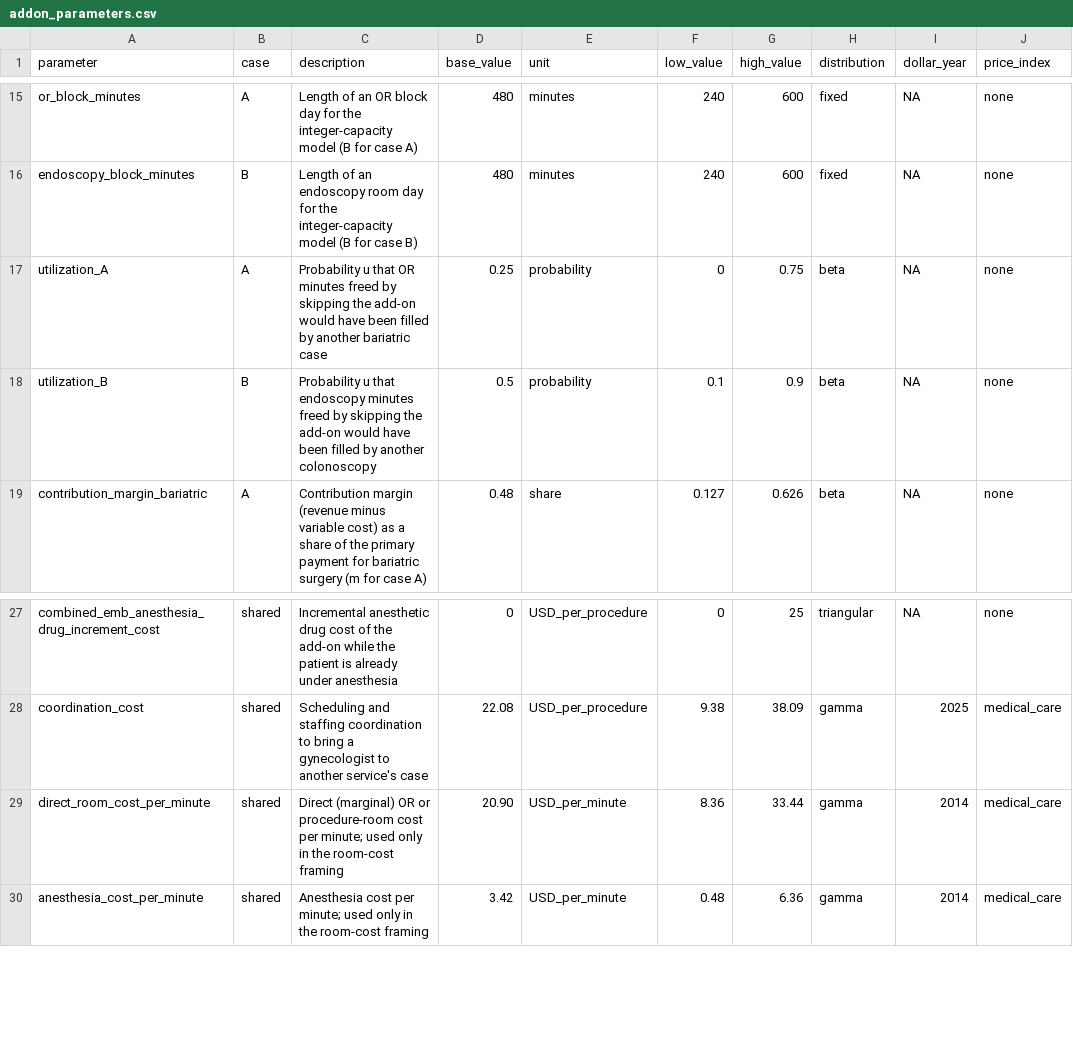
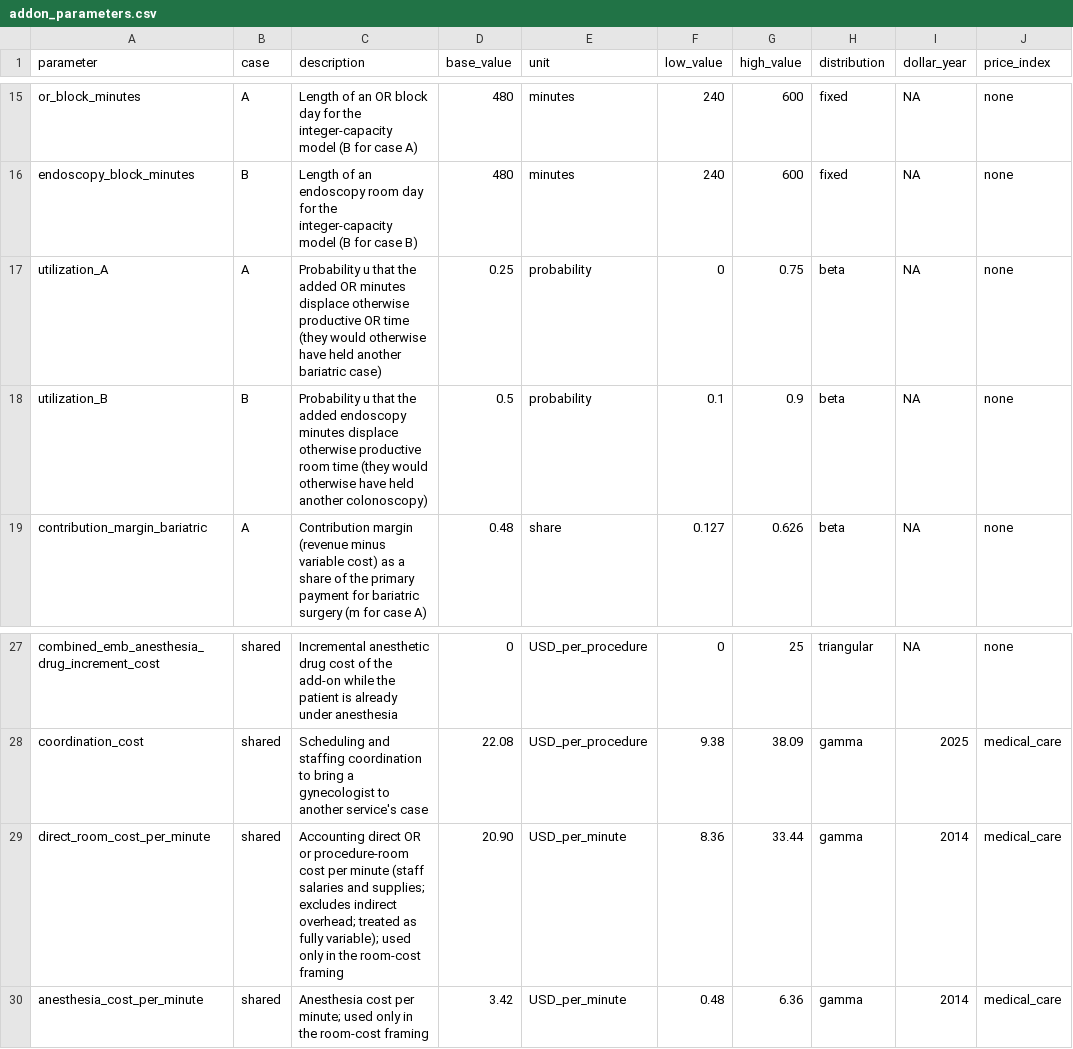
Before and after one commit to mufflyt/hpt_prices, a CSV file: config/addon_parameters.csv, drawn as a sheet; only a part is shown, gaps mark what is left out; the diff names each change by its address in the sheet, - before the commit and + after, or states it on an @@ line.

```diff
--- a/config/addon_parameters.csv
+++ b/config/addon_parameters.csv
-C17 (description): …u that OR minutes freed by skipping the add-on would have been filled by another bariatric case
+C17 (description): …u that the added OR minutes displace otherwise productive OR time (they would otherwise have held another bariatric case)
-C18 (description): …u that endoscopy minutes freed by skipping the add-on would have been filled by another colonoscopy
+C18 (description): …u that the added endoscopy minutes displace otherwise productive room time (they would otherwise have held another colonoscopy)
-C29 (description): Direct (marginal) OR or procedure-room cost per minute; used only…
+C29 (description): Accounting direct OR or procedure-room cost per minute (staff salaries and supplies; excludes indirect overhead; treated as fully variable); used only…
```
Also changed, not shown: config/payer_type_rules.csv, 19 other files.
